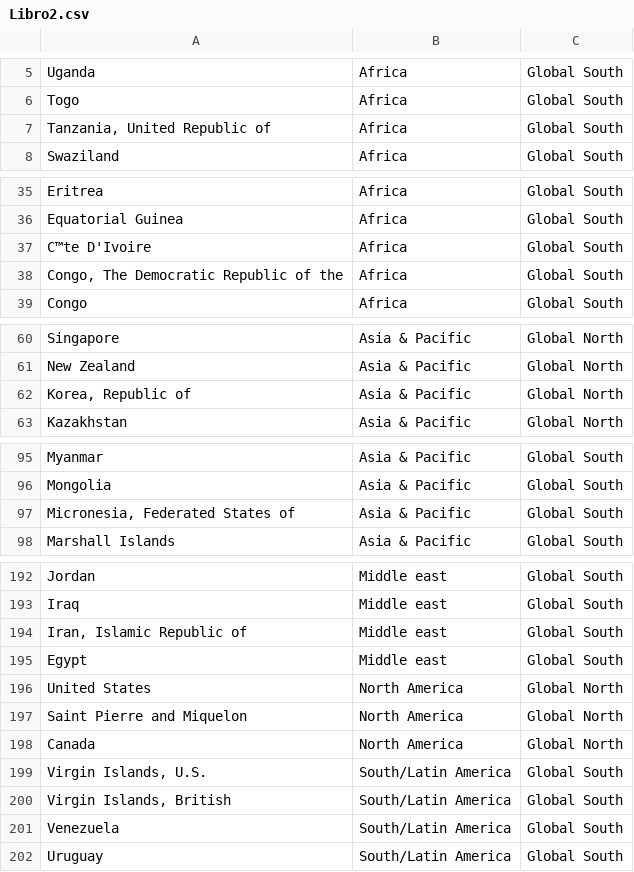
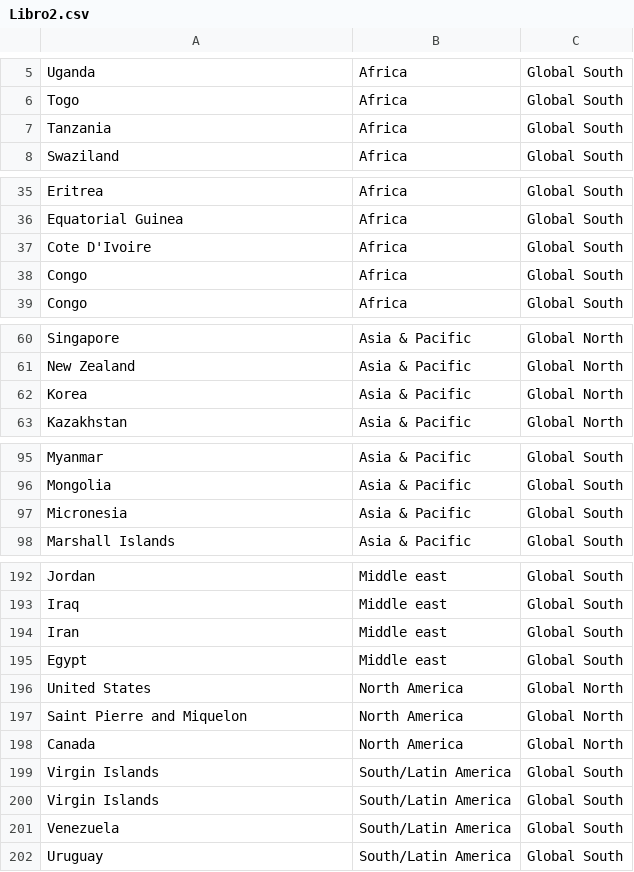
Before and after one commit to Ced-bot/DatosML, a CSV file: Libro2.csv, drawn as a sheet; only a part is shown, gaps mark what is left out; the diff covers the shown part only; the diff names each change by its address in the sheet, - before the commit and + after, or states it on an @@ line.

Commit message:
Add files via upload

```diff
--- a/Libro2.csv
+++ b/Libro2.csv
-A7: Tanzania, United Republic of
+A7: Tanzania
-A37: C™te D'Ivoire
+A37: Cote D'Ivoire
-A38: Congo, The Democratic Republic of the
+A38: Congo
-A62: Korea, Republic of
+A62: Korea
-A97: Micronesia, Federated States of
+A97: Micronesia
-A194: Iran, Islamic Republic of
+A194: Iran
-A199: Virgin Islands, U.S.
+A199: Virgin Islands
-A200: Virgin Islands, British
+A200: Virgin Islands
```
Also changed, not shown: 3 edited cells elsewhere in this file.
